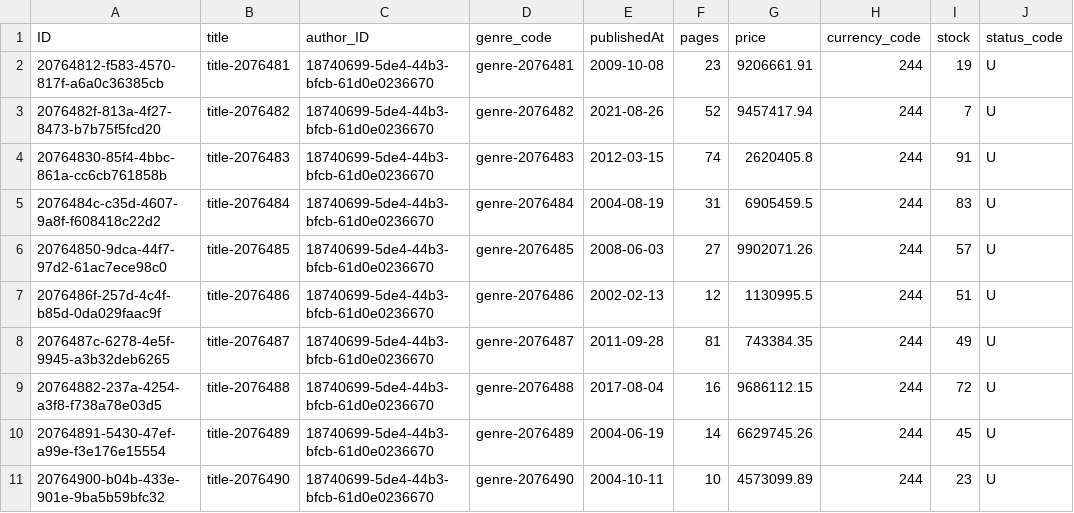
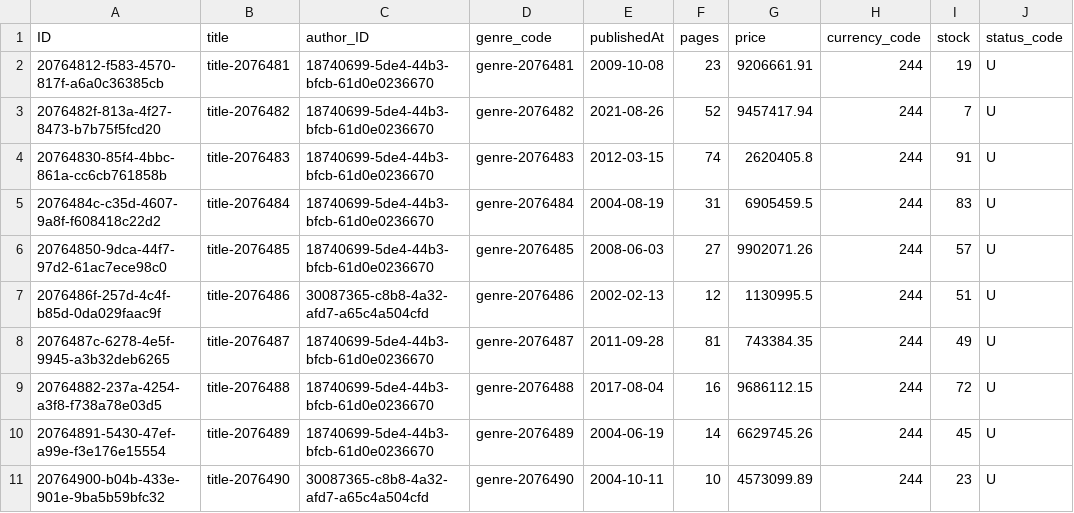
Before and after one commit to soumyaPullakhandam/BookStore_CAP, a CSV file: db/data/tutorial.db-Books.csv, drawn as a sheet; only a part is shown; the diff names each change by its address in the sheet, - before the commit and + after, or states it on an @@ line.

```diff
--- a/db/data/tutorial.db-Books.csv
+++ b/db/data/tutorial.db-Books.csv
-C7 (author_ID): 18740699-5de4-44b3-bfcb-61d0e0236670
+C7 (author_ID): 30087365-c8b8-4a32-afd7-a65c4a504cfd
-C11 (author_ID): 18740699-5de4-44b3-bfcb-61d0e0236670
+C11 (author_ID): 30087365-c8b8-4a32-afd7-a65c4a504cfd
```
Also changed, not shown: 9 other files.
